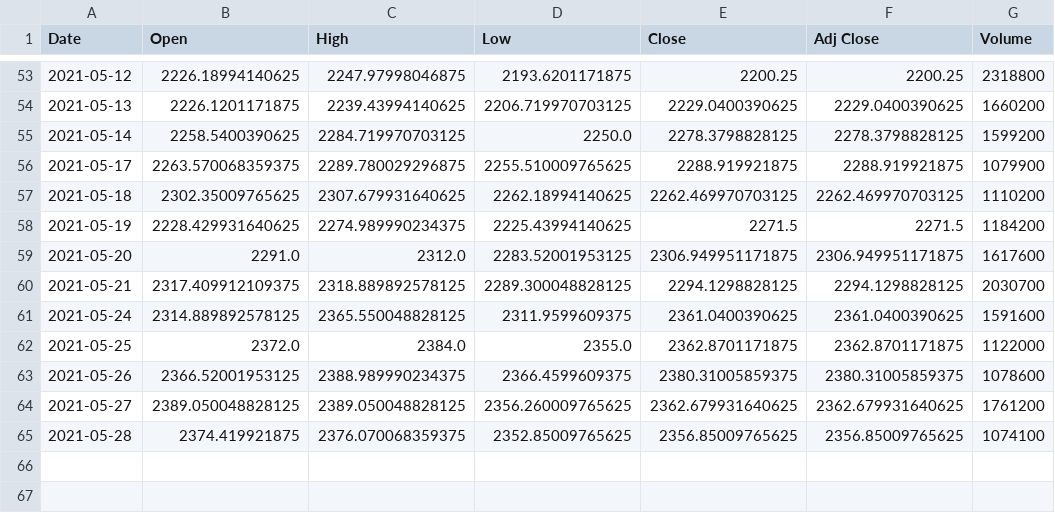
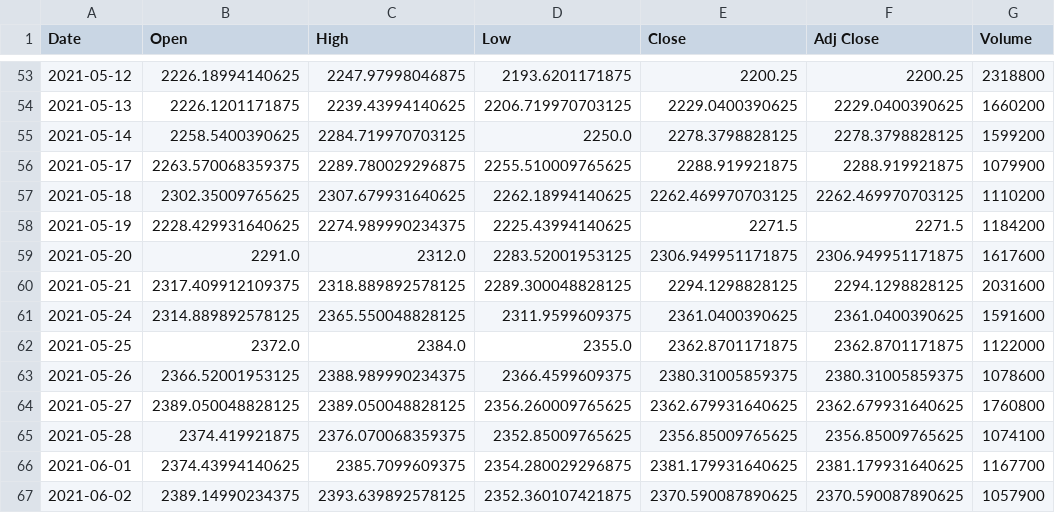
Before and after one commit to mkrug6/Capstone, a CSV file: Data/GOOGL.csv, drawn as a sheet; only a part is shown, gaps mark what is left out.

```diff
--- a/Data/GOOGL.csv
+++ b/Data/GOOGL.csv
@@ -59,3 +59,3 @@ Date,Open,High,Low,Close,Adj Close,Volume
 2021-05-20,2291.0,2312.0,2283.52001953125,2306.949951171875,2306.949951171875,1617600
-2021-05-21,2317.409912109375,2318.889892578125,2289.300048828125,2294.1298828125,2294.1298828125,2030700
+2021-05-21,2317.409912109375,2318.889892578125,2289.300048828125,2294.1298828125,2294.1298828125,2031600
 2021-05-24,2314.889892578125,2365.550048828125,2311.9599609375,2361.0400390625,2361.0400390625,1591600
@@ -63,3 +63,5 @@ Date,Open,High,Low,Close,Adj Close,Volume
 2021-05-26,2366.52001953125,2388.989990234375,2366.4599609375,2380.31005859375,2380.31005859375,1078600
-2021-05-27,2389.050048828125,2389.050048828125,2356.260009765625,2362.679931640625,2362.679931640625,1761200
+2021-05-27,2389.050048828125,2389.050048828125,2356.260009765625,2362.679931640625,2362.679931640625,1760800
 2021-05-28,2374.419921875,2376.070068359375,2352.85009765625,2356.85009765625,2356.85009765625,1074100
+2021-06-01,2374.43994140625,2385.7099609375,2354.280029296875,2381.179931640625,2381.179931640625,1167700
+2021-06-02,2389.14990234375,2393.639892578125,2352.360107421875,2370.590087890625,2370.590087890625,1057900
```
Also changed, not shown: Data/AAPL.csv, Data/FB.csv, 35 other files.
